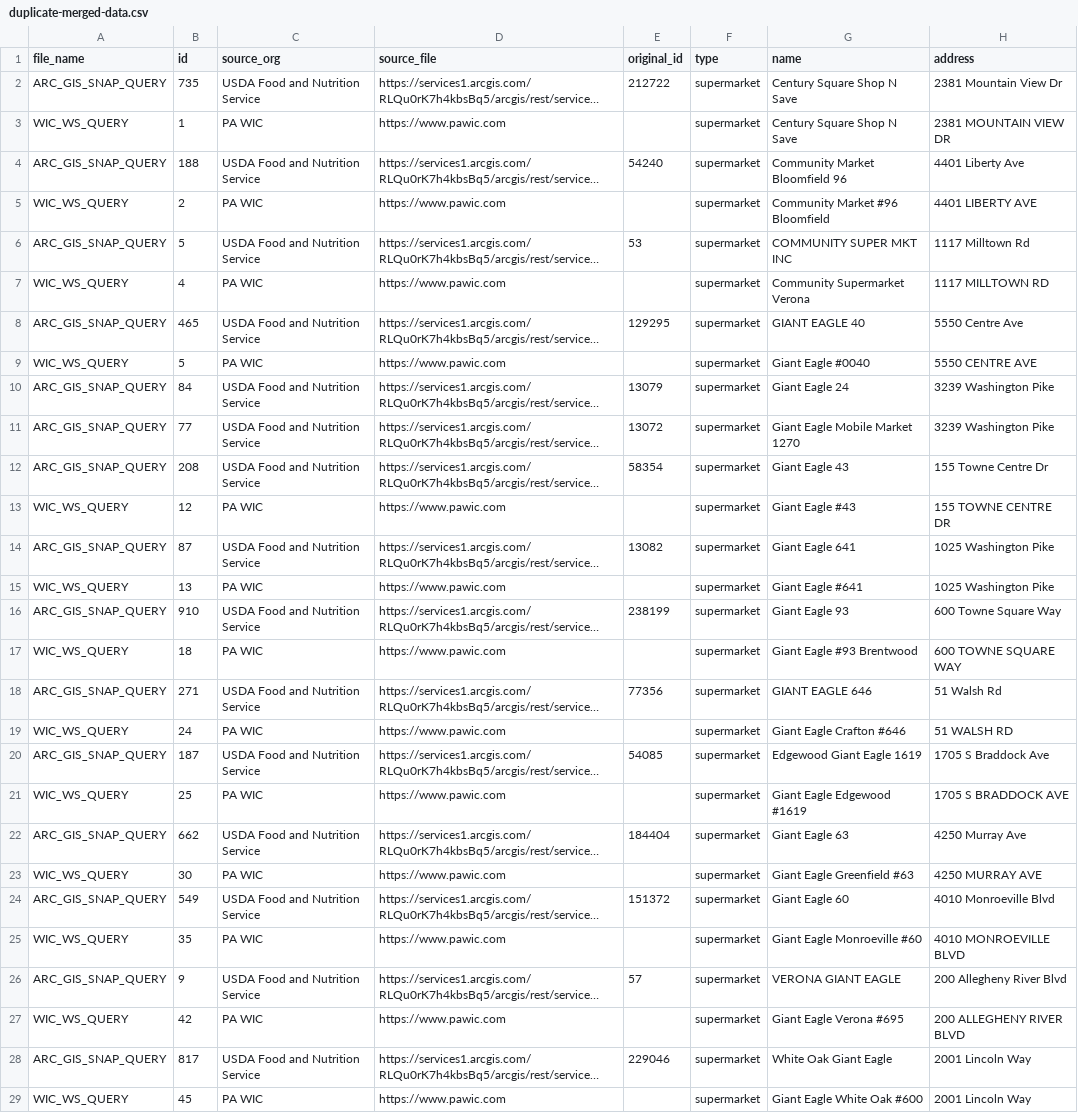
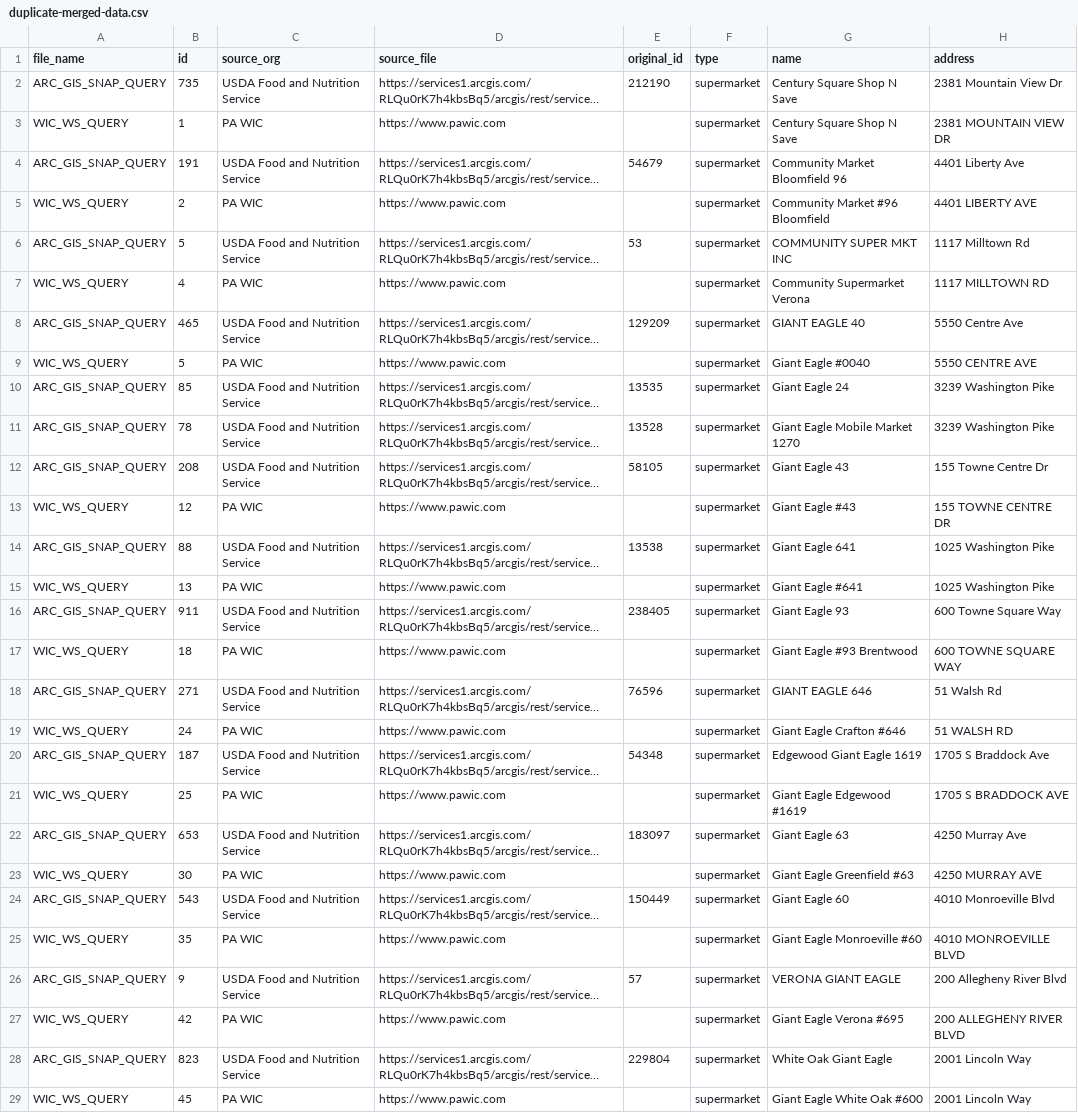
Before and after one commit to CodeForPittsburgh/food-access-data-transformation, a CSV file: food-data/merged-data/duplicate-merged-data.csv, drawn as a sheet; only a part is shown; long unchanged cells end in …; the diff covers the shown part only; the diff names each change by its address in the sheet, - before the commit and + after, or states it on an @@ line.

```diff
--- a/food-data/merged-data/duplicate-merged-data.csv
+++ b/food-data/merged-data/duplicate-merged-data.csv
-E2 (original_id): 212722
+E2 (original_id): 212190
-B4 (id): 188
+B4 (id): 191
-E4 (original_id): 54240
+E4 (original_id): 54679
-E8 (original_id): 129295
+E8 (original_id): 129209
-B10 (id): 84
+B10 (id): 85
-E10 (original_id): 13079
+E10 (original_id): 13535
-B11 (id): 77
+B11 (id): 78
-E11 (original_id): 13072
+E11 (original_id): 13528
-E12 (original_id): 58354
+E12 (original_id): 58105
-B14 (id): 87
+B14 (id): 88
-E14 (original_id): 13082
+E14 (original_id): 13538
-B16 (id): 910
+B16 (id): 911
-E16 (original_id): 238199
+E16 (original_id): 238405
-E18 (original_id): 77356
+E18 (original_id): 76596
-E20 (original_id): 54085
+E20 (original_id): 54348
-B22 (id): 662
+B22 (id): 653
-E22 (original_id): 184404
+E22 (original_id): 183097
-B24 (id): 549
+B24 (id): 543
-E24 (original_id): 151372
+E24 (original_id): 150449
-B28 (id): 817
+B28 (id): 823
-E28 (original_id): 229046
+E28 (original_id): 229804
```
Also changed, not shown: 45 edited cells elsewhere in this file, food-data/merged-data/invalid-raw-sources.csv, food-data/merged-data/merged-raw-sources.csv, 4 other files.
